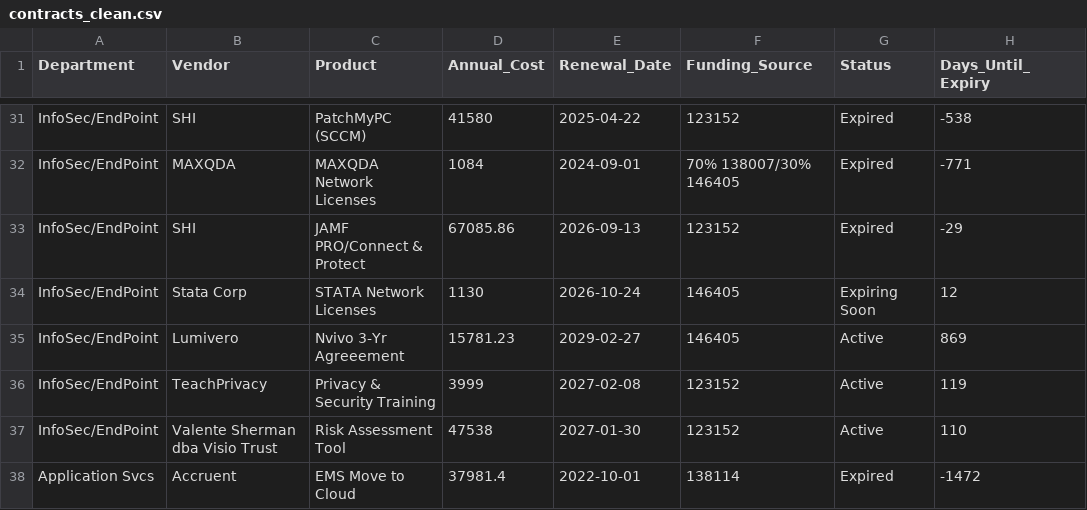
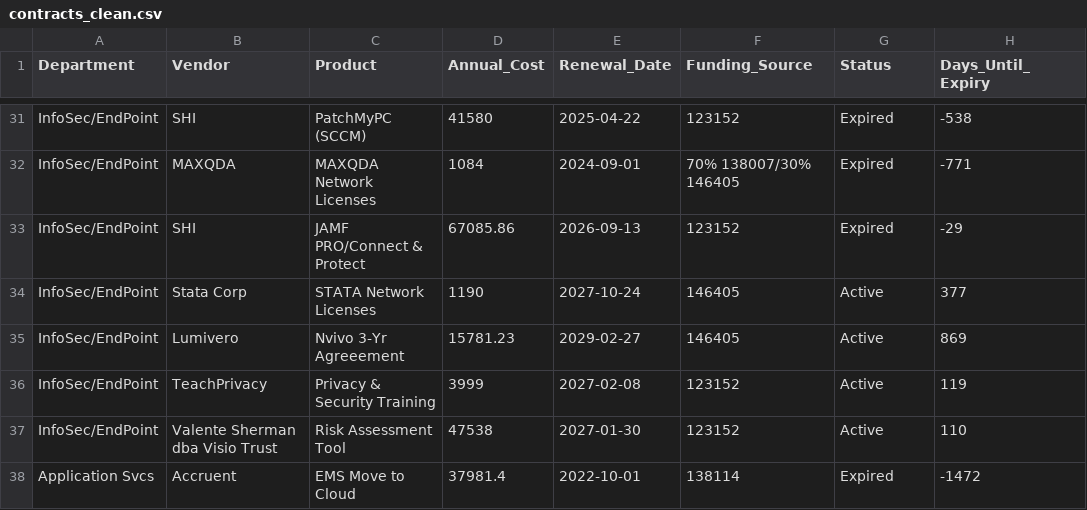
Before and after one commit to Tejesh18/vcu-finance-dashboard, a CSV file: data/contracts_clean.csv, drawn as a sheet; only a part is shown, gaps mark what is left out.

Commit message:
Automated data refresh: contracts_clean.csv

```diff
--- a/data/contracts_clean.csv
+++ b/data/contracts_clean.csv
@@ -33,3 +33,3 @@ InfoSec/EndPoint,MAXQDA,MAXQDA Network Licenses,1084,2024-09-01,70% 138007/30% 1
 InfoSec/EndPoint,SHI,JAMF PRO/Connect & Protect,67085.86,2026-09-13,123152,Expired,-29
-InfoSec/EndPoint,Stata Corp,STATA Network Licenses,1130,2026-10-24,146405,Expiring Soon,12
+InfoSec/EndPoint,Stata Corp,STATA Network Licenses,1190,2027-10-24,146405,Active,377
 InfoSec/EndPoint,Lumivero,Nvivo 3-Yr Agreeement,15781.23,2029-02-27,146405,Active,869
```
